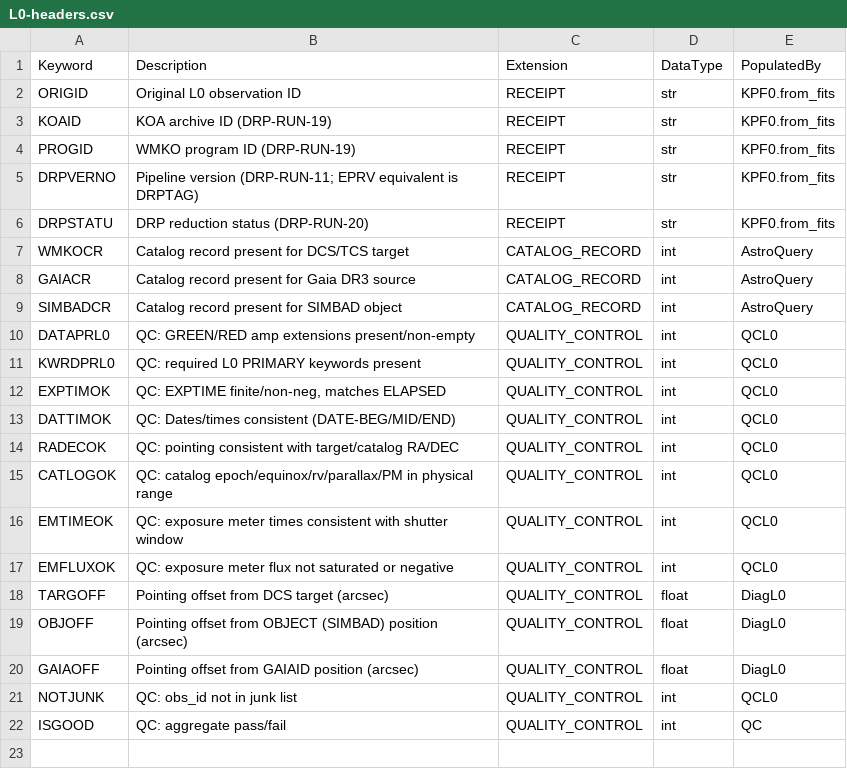
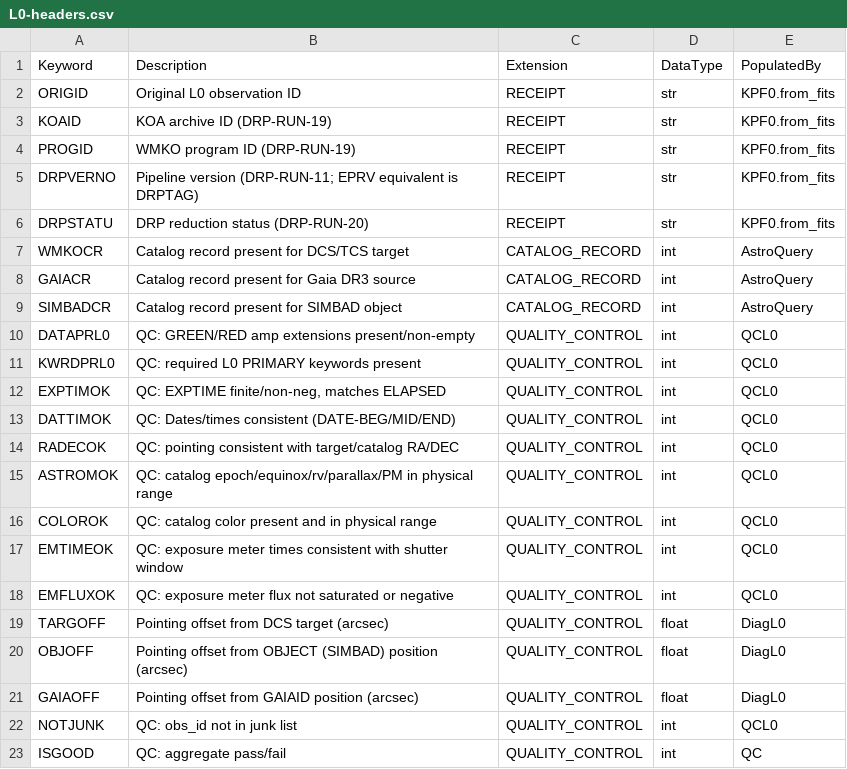
Before and after one commit to Keck-DataReductionPipelines/KPF-Pipeline, a CSV file: kpfpipe/data_models/config/L0-headers.csv, drawn as a sheet.

```diff
--- a/kpfpipe/data_models/config/L0-headers.csv
+++ b/kpfpipe/data_models/config/L0-headers.csv
@@ -14,3 +14,4 @@ DATTIMOK,QC: Dates/times consistent (DATE-BEG/MID/END),QUALITY_CONTROL,int,QCL0
 RADECOK,QC: pointing consistent with target/catalog RA/DEC,QUALITY_CONTROL,int,QCL0
-CATLOGOK,QC: catalog epoch/equinox/rv/parallax/PM in physical range,QUALITY_CONTROL,int,QCL0
+ASTROMOK,QC: catalog epoch/equinox/rv/parallax/PM in physical range,QUALITY_CONTROL,int,QCL0
+COLOROK,QC: catalog color present and in physical range,QUALITY_CONTROL,int,QCL0
 EMTIMEOK,QC: exposure meter times consistent with shutter window,QUALITY_CONTROL,int,QCL0
```
Also changed, not shown: 3 other files.
